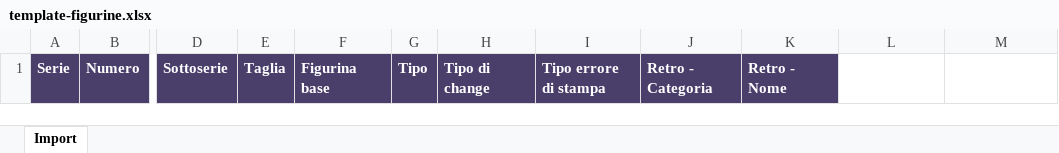
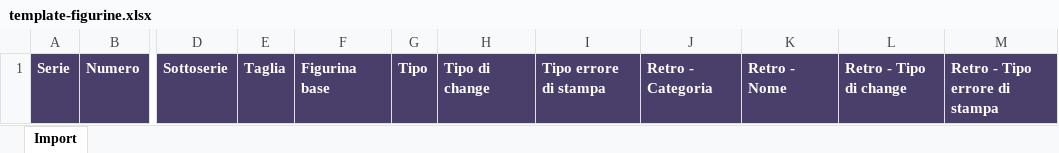
Before and after one commit to francosuozzo-commits/Sgorbions, an Excel workbook: templates/template-figurine.xlsx, sheet Import, drawn as a sheet; only a part is shown, gaps mark what is left out; values as stored, in another font and other column widths than the file's, no borders; the diff names each change by its address in the sheet, - before the commit and + after, or states it on an @@ line.

```diff
--- a/templates/template-figurine.xlsx (sheet Import)
+++ b/templates/template-figurine.xlsx (sheet Import)
-L1: (empty)
+L1: Retro - Tipo di change
-L1:M1 fill: none
+L1:M1 fill: #4A3F6B
-M1: (empty)
+M1: Retro - Tipo errore di stampa
```
Also changed, not shown: 2 other files.
